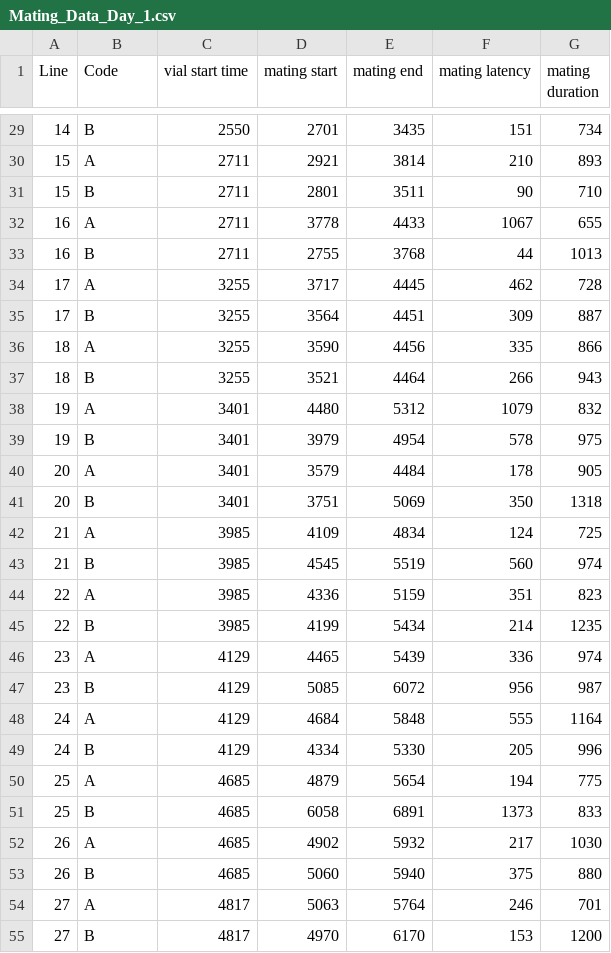
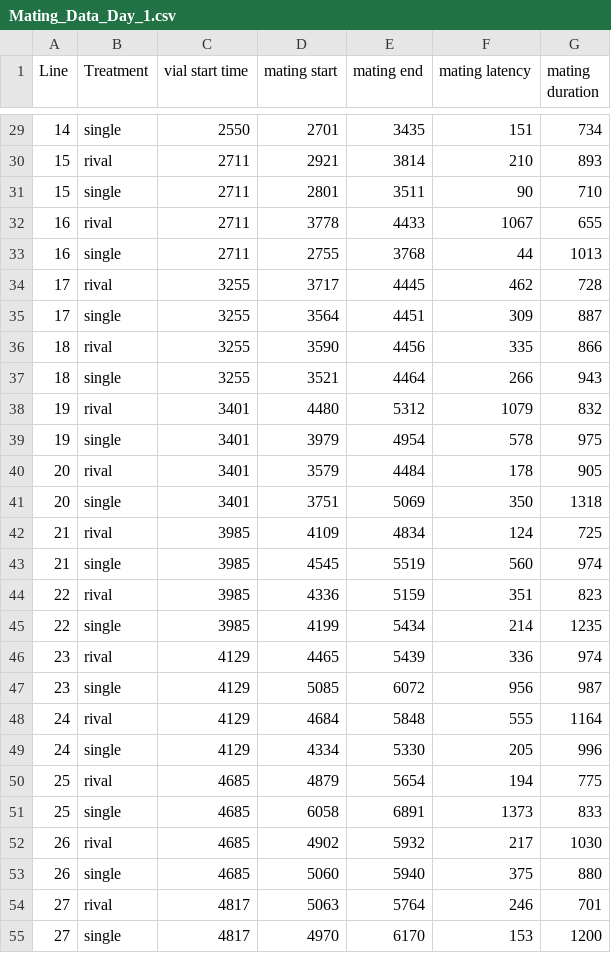
Before and after one commit to Mystipheye/QMEE, a CSV file: Mating_Data_Day_1.csv, drawn as a sheet; only a part is shown, gaps mark what is left out; the diff covers the shown part only.

```diff
--- a/Mating_Data_Day_1.csv
+++ b/Mating_Data_Day_1.csv
@@ -1 +1 @@
-Line,Code,vial start time,mating start,mating end,mating latency,mating duration
+Line,Treatment,vial start time,mating start,mating end,mating latency,mating duration
@@ -29,27 +29,27 @@
-14,B,2550,2701,3435,151,734
-15,A,2711,2921,3814,210,893
-15,B,2711,2801,3511,90,710
-16,A,2711,3778,4433,1067,655
-16,B,2711,2755,3768,44,1013
-17,A,3255,3717,4445,462,728
-17,B,3255,3564,4451,309,887
-18,A,3255,3590,4456,335,866
-18,B,3255,3521,4464,266,943
-19,A,3401,4480,5312,1079,832
-19,B,3401,3979,4954,578,975
-20,A,3401,3579,4484,178,905
-20,B,3401,3751,5069,350,1318
-21,A,3985,4109,4834,124,725
-21,B,3985,4545,5519,560,974
-22,A,3985,4336,5159,351,823
-22,B,3985,4199,5434,214,1235
-23,A,4129,4465,5439,336,974
-23,B,4129,5085,6072,956,987
-24,A,4129,4684,5848,555,1164
-24,B,4129,4334,5330,205,996
-25,A,4685,4879,5654,194,775
-25,B,4685,6058,6891,1373,833
-26,A,4685,4902,5932,217,1030
-26,B,4685,5060,5940,375,880
-27,A,4817,5063,5764,246,701
-27,B,4817,4970,6170,153,1200
+14,single,2550,2701,3435,151,734
+15,rival,2711,2921,3814,210,893
+15,single,2711,2801,3511,90,710
+16,rival,2711,3778,4433,1067,655
+16,single,2711,2755,3768,44,1013
+17,rival,3255,3717,4445,462,728
+17,single,3255,3564,4451,309,887
+18,rival,3255,3590,4456,335,866
+18,single,3255,3521,4464,266,943
+19,rival,3401,4480,5312,1079,832
+19,single,3401,3979,4954,578,975
+20,rival,3401,3579,4484,178,905
+20,single,3401,3751,5069,350,1318
+21,rival,3985,4109,4834,124,725
+21,single,3985,4545,5519,560,974
+22,rival,3985,4336,5159,351,823
+22,single,3985,4199,5434,214,1235
+23,rival,4129,4465,5439,336,974
+23,single,4129,5085,6072,956,987
+24,rival,4129,4684,5848,555,1164
+24,single,4129,4334,5330,205,996
+25,rival,4685,4879,5654,194,775
+25,single,4685,6058,6891,1373,833
+26,rival,4685,4902,5932,217,1030
+26,single,4685,5060,5940,375,880
+27,rival,4817,5063,5764,246,701
+27,single,4817,4970,6170,153,1200
```
Also changed, not shown: 93 edited cells elsewhere in this file, 2 other files.
